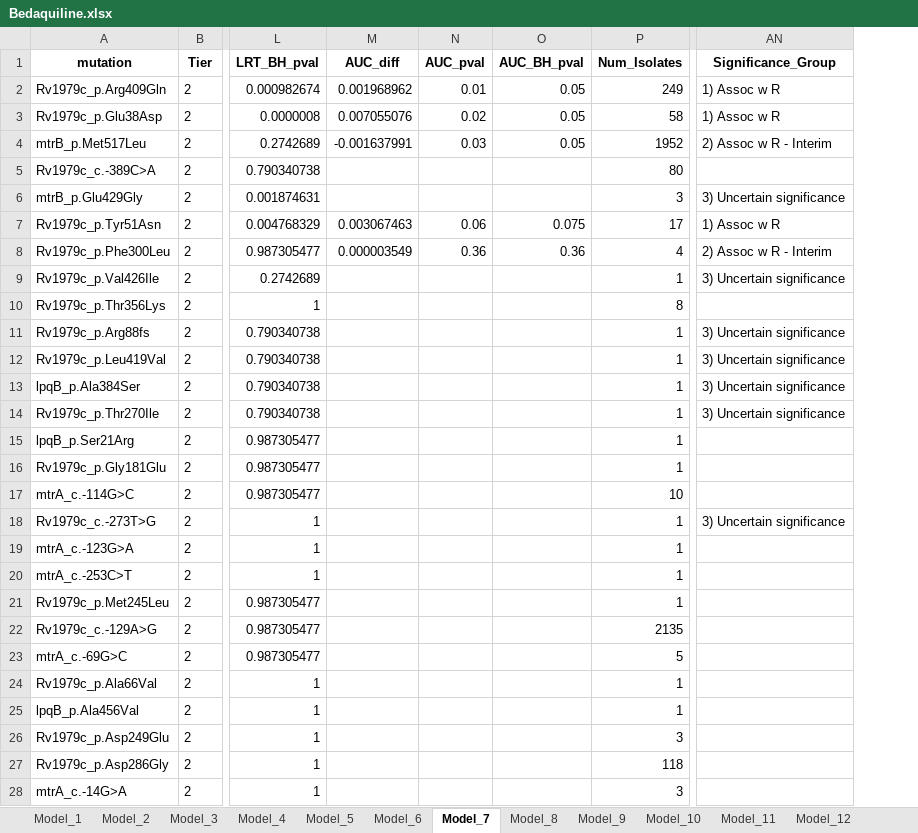
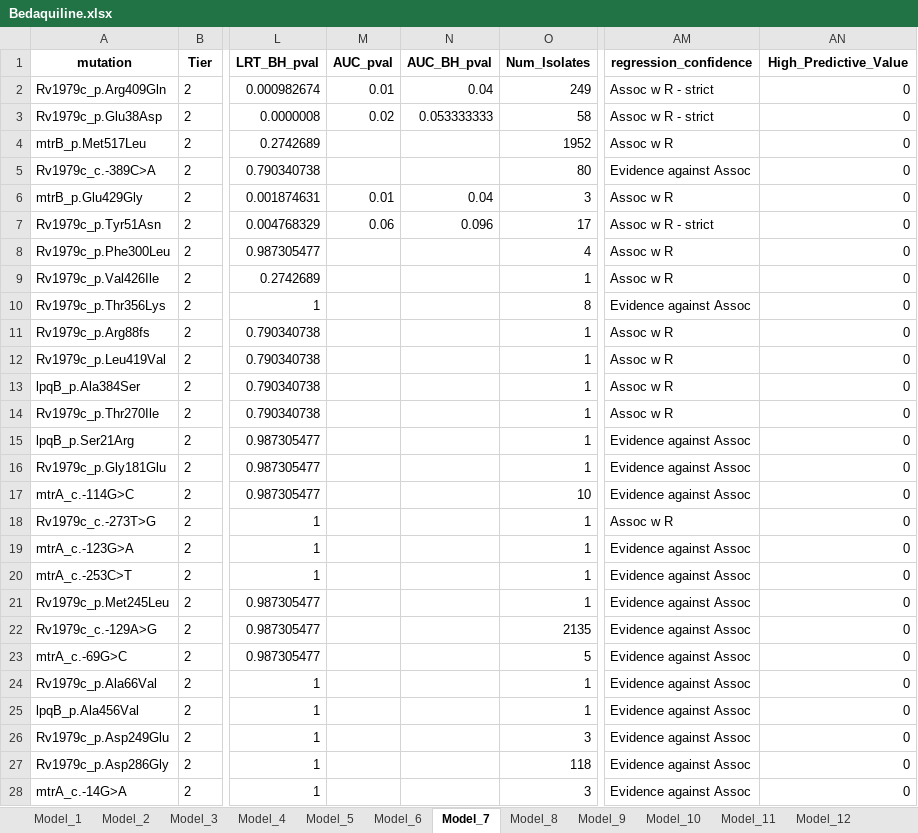
Before and after one commit to farhat-lab/who-analysis, an Excel workbook: results/BINARY/Bedaquiline.xlsx, sheet Model_7, drawn as a sheet; only a part is shown, gaps mark what is left out; values as stored, in another font and other column widths than the file's, no borders; removed rows and columns are numbered as before the commit, all else as after; the diff covers the shown part only; the diff names each change by its address in the sheet, - before the commit and + after, or states it on an @@ line.

```diff
--- a/results/BINARY/Bedaquiline.xlsx (sheet Model_7)
+++ b/results/BINARY/Bedaquiline.xlsx (sheet Model_7)
-column M (AUC_diff), rows 2-8: 0.001968962 | 0.007055076 | -0.001637991 |  |  | 0.003067463 | 0.000003549
+column AM (regression_confidence), rows 2-28: Assoc w R - strict | Assoc w R - strict | Assoc w R | Evidence against Assoc | Assoc w R | Assoc w R - strict | Assoc w R | Assoc w R | Evidence against Assoc | Assoc w R | Assoc w R | Assoc w R | Assoc w R | Evidence against Assoc | Evidence against Assoc | Evidence against Assoc | Assoc w R | Evidence against Assoc | Evidence against Assoc | Evidence against Assoc | Evidence against Assoc | Evidence against Assoc | Evidence against Assoc | Evidence against Assoc | Evidence against Assoc | Evidence against Assoc | Evidence against Assoc
-AN1: Significance_Group
+AN1: High_Predictive_Value
-N2 (AUC_BH_pval): 0.05
+N2 (AUC_BH_pval): 0.04
-AN2:AN3 (High_Predictive_Value): 1) Assoc w R
+AN2:AN3 (High_Predictive_Value): 0
-N3 (AUC_BH_pval): 0.05
+N3 (AUC_BH_pval): 0.053333333
-M4 (AUC_pval): 0.03
+M4 (AUC_pval): (empty)
-N4 (AUC_BH_pval): 0.05
+N4 (AUC_BH_pval): (empty)
-AN4 (High_Predictive_Value): 2) Assoc w R - Interim
+AN4 (High_Predictive_Value): 0
-AN5 (High_Predictive_Value): (empty)
+AN5 (High_Predictive_Value): 0
-M6 (AUC_pval): (empty)
+M6 (AUC_pval): 0.01
-N6 (AUC_BH_pval): (empty)
+N6 (AUC_BH_pval): 0.04
-AN6 (High_Predictive_Value): 3) Uncertain significance
+AN6 (High_Predictive_Value): 0
-N7 (AUC_BH_pval): 0.075
+N7 (AUC_BH_pval): 0.096
-AN7 (High_Predictive_Value): 1) Assoc w R
+AN7 (High_Predictive_Value): 0
-M8 (AUC_pval): 0.36
+M8 (AUC_pval): (empty)
-N8 (AUC_BH_pval): 0.36
+N8 (AUC_BH_pval): (empty)
-AN8 (High_Predictive_Value): 2) Assoc w R - Interim
+AN8 (High_Predictive_Value): 0
-AN9 (High_Predictive_Value): 3) Uncertain significance
+AN9 (High_Predictive_Value): 0
-AN10 (High_Predictive_Value): (empty)
+AN10 (High_Predictive_Value): 0
-AN11:AN14 (High_Predictive_Value): 3) Uncertain significance
+AN11:AN14 (High_Predictive_Value): 0
-AN15:AN17 (High_Predictive_Value): (empty)
+AN15:AN17 (High_Predictive_Value): 0
-AN18 (High_Predictive_Value): 3) Uncertain significance
+AN18 (High_Predictive_Value): 0
-AN19:AN28 (High_Predictive_Value): (empty)
+AN19:AN28 (High_Predictive_Value): 0
```
Also changed, not shown: 1 added row, 1 removed row and 49 edited cells elsewhere in this sheet, sheet Model_11, sheet Model_15, sheet Model_3, sheet Model_16, sheet Model_8, sheet Model_12, 7 more sheets, results/BINARY/Delamanid.xlsx, results/BINARY/Linezolid.xlsx, 40 other files.
